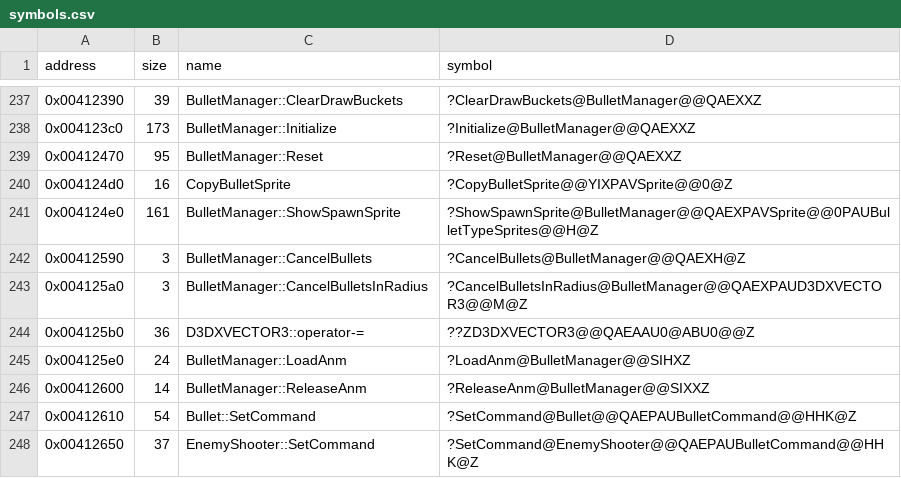
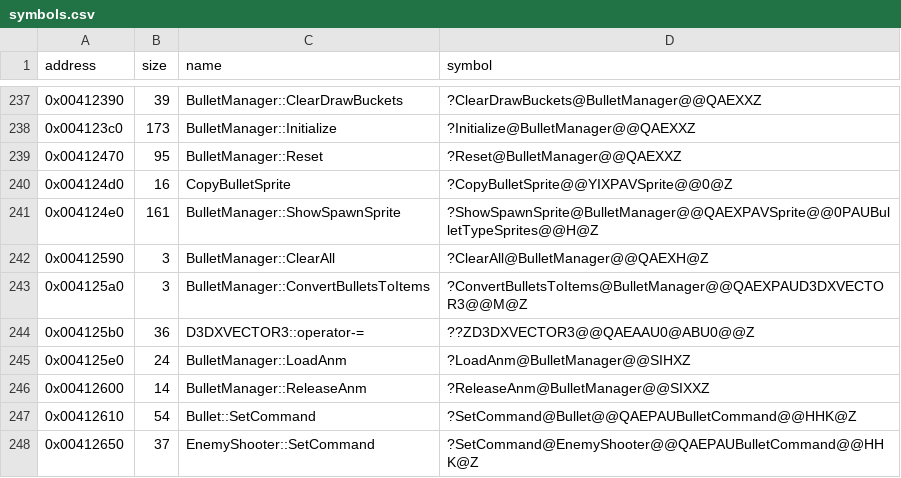
Before and after one commit to Cirno-Labs/th09, a CSV file: config/symbols.csv, drawn as a sheet; only a part is shown, gaps mark what is left out.

Commit message:
Name the empty bullet stubs after th08's methods
CancelBullets and CancelBulletsInRadius do nothing; the ECL interpreter
calls them where th08 calls ClearAll and ConvertBulletsToItems, so they
take those names.

```diff
--- a/config/symbols.csv
+++ b/config/symbols.csv
@@ -241,4 +241,4 @@ address,size,name,symbol
 0x004124e0,161,BulletManager::ShowSpawnSprite,?ShowSpawnSprite@BulletManager@@QAEXPAVSprite@@0PAUBulletTypeSprites@@H@Z
-0x00412590,3,BulletManager::CancelBullets,?CancelBullets@BulletManager@@QAEXH@Z
-0x004125a0,3,BulletManager::CancelBulletsInRadius,?CancelBulletsInRadius@BulletManager@@QAEXPAUD3DXVECTOR3@@M@Z
+0x00412590,3,BulletManager::ClearAll,?ClearAll@BulletManager@@QAEXH@Z
+0x004125a0,3,BulletManager::ConvertBulletsToItems,?ConvertBulletsToItems@BulletManager@@QAEXPAUD3DXVECTOR3@@M@Z
 0x004125b0,36,D3DXVECTOR3::operator-=,??ZD3DXVECTOR3@@QAEAAU0@ABU0@@Z
```
Also changed, not shown: 4 other files.
